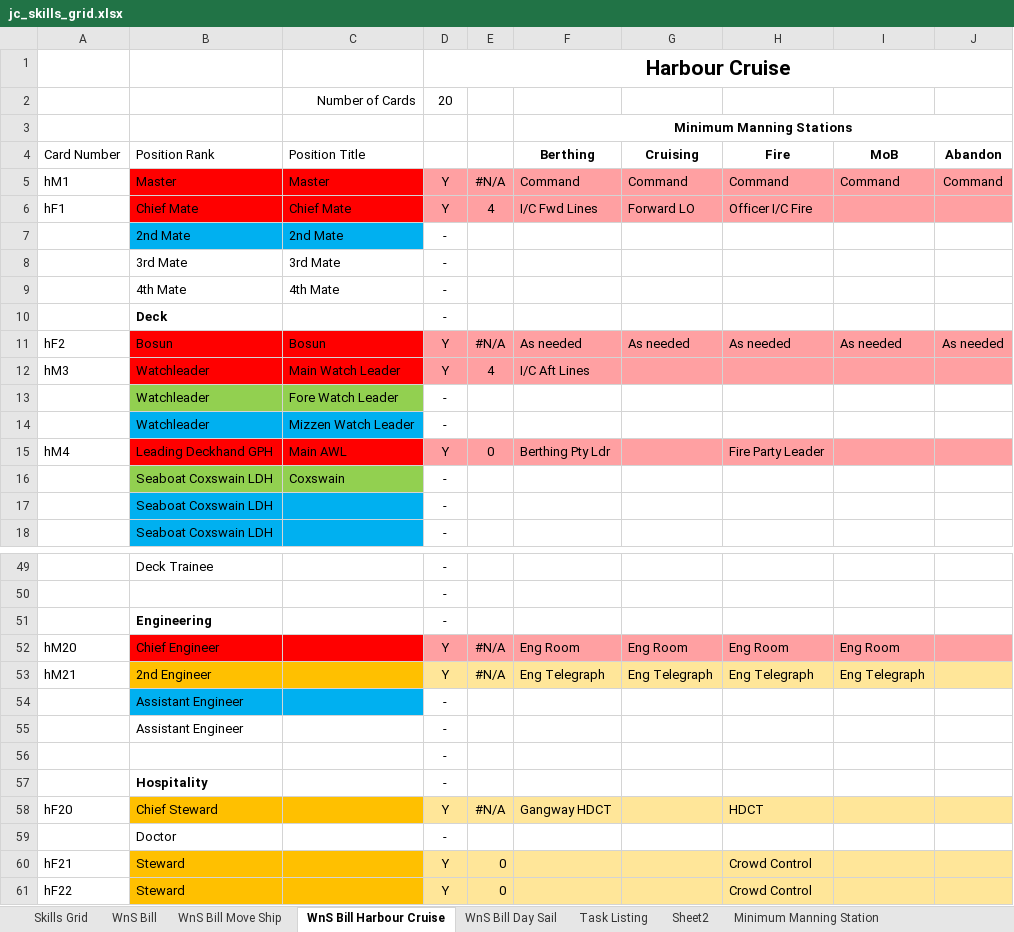
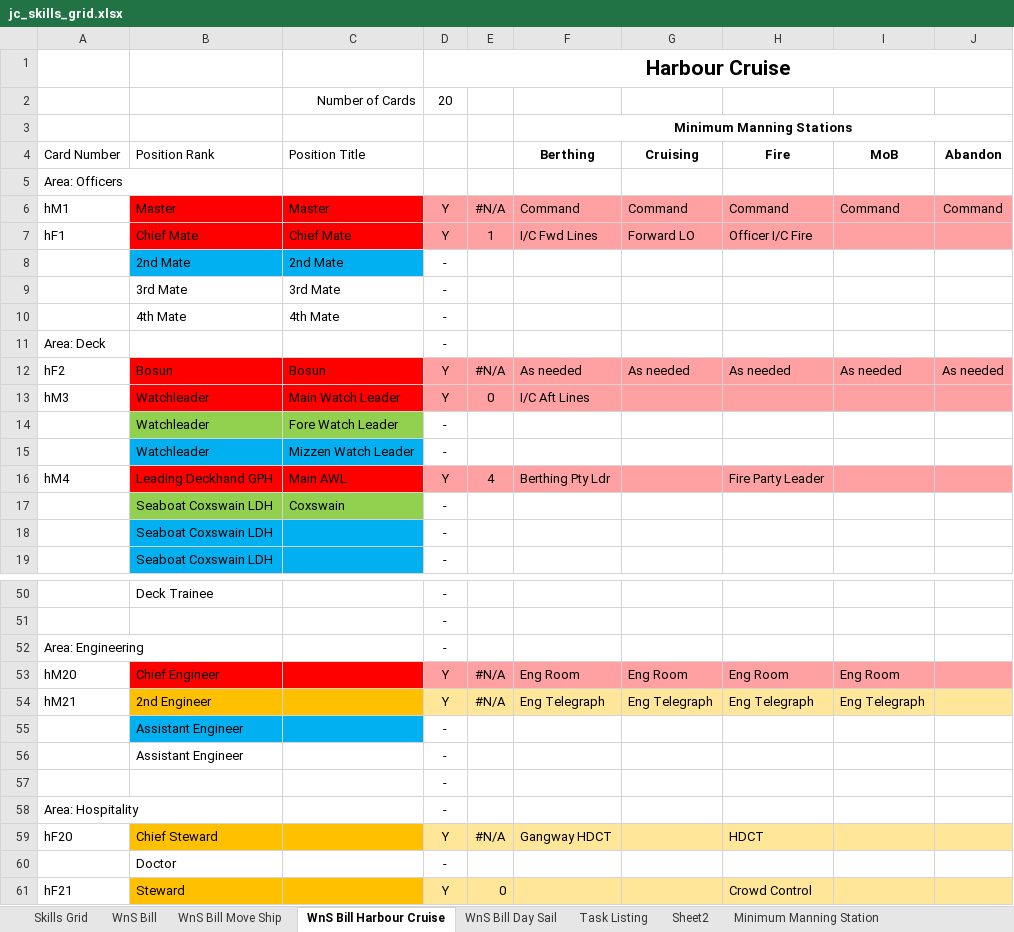
Before and after one commit to uayebforever/crewms, an Excel workbook: poc/jc_skills_grid.xlsx, sheet WnS Bill Harbour Cruise, drawn as a sheet; only a part is shown, gaps mark what is left out; the shorter side is filled out with more unchanged rows; values as stored, in another font and other column widths than the file's, no borders; conditional formats not drawn; removed rows and columns are numbered as before the commit, all else as after; the diff names each change by its address in the sheet, - before the commit and + after, or states it on an @@ line.

```diff
--- a/poc/jc_skills_grid.xlsx (sheet WnS Bill Harbour Cruise)
+++ b/poc/jc_skills_grid.xlsx (sheet WnS Bill Harbour Cruise)
+row 5: Area: Officers
-E7: 4
+E7: 1
-row 10:  | Deck |  | -
+row 11: Area: Deck |  |  | -
-E13: 4
+E13: 0
-E16: 0
+E16: 4
-row 51:  | Engineering |  | -
+row 52: Area: Engineering |  |  | -
-row 57:  | Hospitality |  | -
+row 58: Area: Hospitality |  |  | -
```
Also changed, not shown: sheet Skills Grid, sheet Task Listing, sheet WnS Bill, sheet WnS Bill Move Ship, sheet WnS Bill Day Sail, formulas that keep their value, 4 other files.
